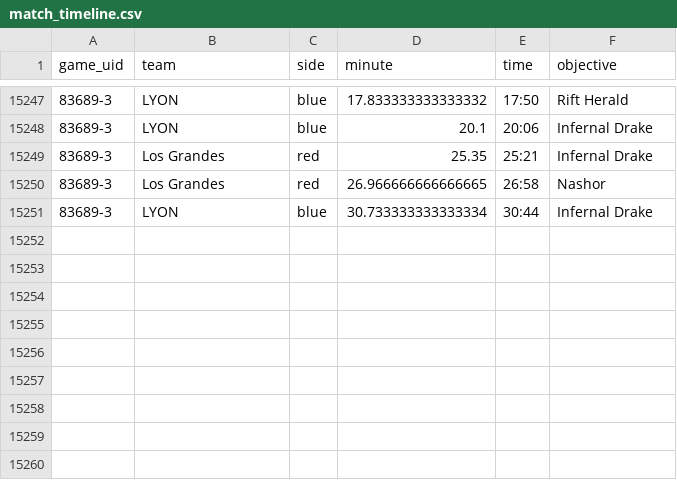
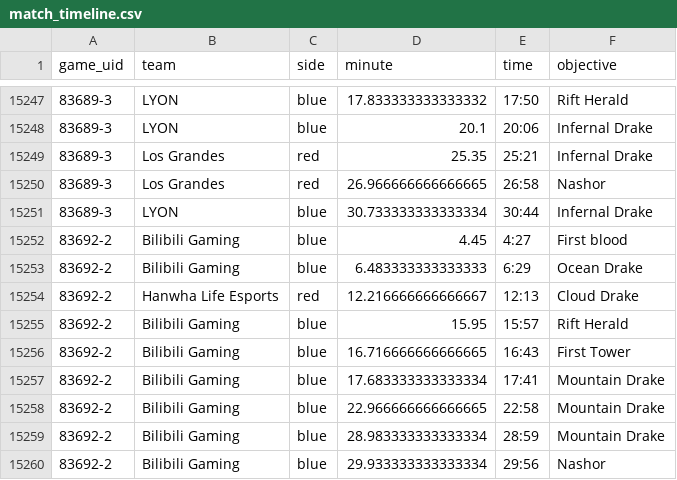
Before and after one commit to justin-li-code/lol-patch-tracker, a CSV file: data/processed/match_timeline.csv, drawn as a sheet; only a part is shown, gaps mark what is left out; the diff names each change by its address in the sheet, - before the commit and + after, or states it on an @@ line.

```diff
--- a/data/processed/match_timeline.csv
+++ b/data/processed/match_timeline.csv
+row 15252: 83692-2 | Bilibili Gaming | blue | 4.45 | 4:27 | First blood
+row 15253: 83692-2 | Bilibili Gaming | blue | 6.483333333333333 | 6:29 | Ocean Drake
+row 15254: 83692-2 | Hanwha Life Esports | red | 12.216666666666667 | 12:13 | Cloud Drake
+row 15255: 83692-2 | Bilibili Gaming | blue | 15.95 | 15:57 | Rift Herald
+row 15256: 83692-2 | Bilibili Gaming | blue | 16.716666666666665 | 16:43 | First Tower
+row 15257: 83692-2 | Bilibili Gaming | blue | 17.683333333333334 | 17:41 | Mountain Drake
+row 15258: 83692-2 | Bilibili Gaming | blue | 22.966666666666665 | 22:58 | Mountain Drake
+row 15259: 83692-2 | Bilibili Gaming | blue | 28.983333333333334 | 28:59 | Mountain Drake
+row 15260: 83692-2 | Bilibili Gaming | blue | 29.933333333333334 | 29:56 | Nashor
```
Also changed, not shown: data/processed/event_games.csv, data/processed/event_region_champions.csv, 32 other files.
